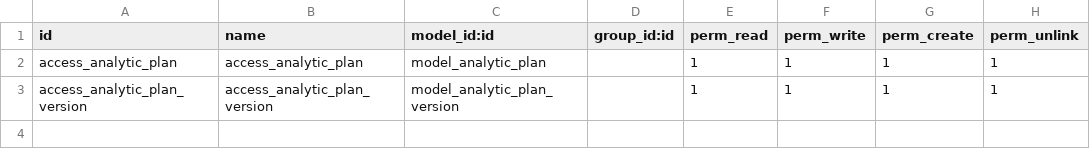
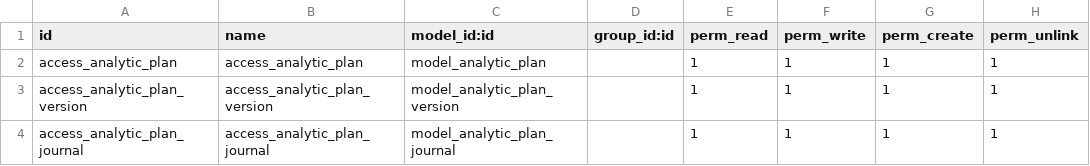
Before and after one commit to Jarsa/projectwb, a CSV file: analytic_plan/security/ir.model.access.csv, drawn as a sheet.

Commit message:
[ADD][analytic_plan]-add models and view for analytic plan journal

```diff
--- a/analytic_plan/security/ir.model.access.csv
+++ b/analytic_plan/security/ir.model.access.csv
@@ -3 +3,2 @@ access_analytic_plan,access_analytic_plan,model_analytic_plan,,1,1,1,1
 access_analytic_plan_version,access_analytic_plan_version,model_analytic_plan_version,,1,1,1,1
+access_analytic_plan_journal,access_analytic_plan_journal,model_analytic_plan_journal,,1,1,1,1
```
Also changed, not shown: 7 other files.
